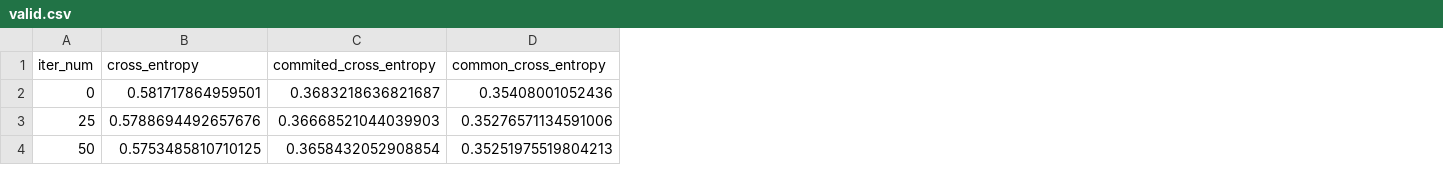
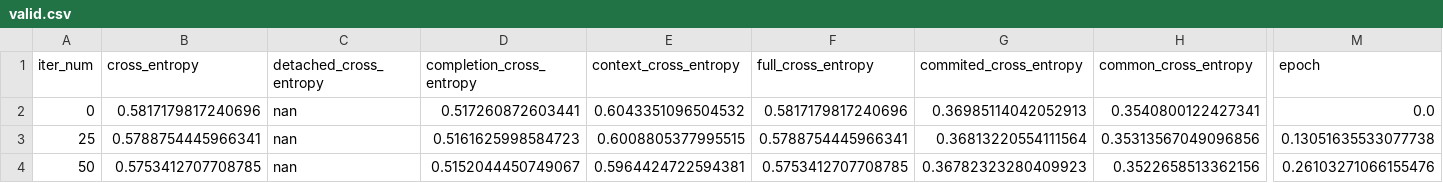
Before and after one commit to JetBrains-Research/lca-solvers, a CSV file: runs/PythonFiles_FullFT_DeepSeekCoder1p3Base_HP001/logs/valid.csv, drawn as a sheet; only a part is shown, gaps mark what is left out; addresses are those after the commit; the diff covers the shown part only; the diff names each change by its address in the sheet, - before the commit and + after, or states it on an @@ line.

```diff
--- a/runs/PythonFiles_FullFT_DeepSeekCoder1p3Base_HP001/logs/valid.csv
+++ b/runs/PythonFiles_FullFT_DeepSeekCoder1p3Base_HP001/logs/valid.csv
+column C (detached_cross_entropy), rows 2-4: all nan
+column D (completion_cross_entropy), rows 2-4: 0.517260872603441 | 0.5161625998584723 | 0.5152044450749067
+column E (context_cross_entropy), rows 2-4: 0.6043351096504532 | 0.6008805377995515 | 0.5964424722594381
+column F (full_cross_entropy), rows 2-4: 0.5817179817240696 | 0.5788754445966341 | 0.5753412707708785
+column M (epoch), rows 2-4: 0.0 | 0.13051635533077738 | 0.26103271066155476
-B2 (cross_entropy): 0.581717864959501
+B2 (cross_entropy): 0.5817179817240696
-G2 (commited_cross_entropy): 0.3683218636821687
+G2 (commited_cross_entropy): 0.36985114042052913
-H2 (common_cross_entropy): 0.35408001052436
+H2 (common_cross_entropy): 0.3540800122427341
-B3 (cross_entropy): 0.5788694492657676
+B3 (cross_entropy): 0.5788754445966341
-G3 (commited_cross_entropy): 0.36668521044039903
+G3 (commited_cross_entropy): 0.36813220554111564
-H3 (common_cross_entropy): 0.35276571134591006
+H3 (common_cross_entropy): 0.35313567049096856
-B4 (cross_entropy): 0.5753485810710125
+B4 (cross_entropy): 0.5753412707708785
-G4 (commited_cross_entropy): 0.3658432052908854
+G4 (commited_cross_entropy): 0.36782323280409923
-H4 (common_cross_entropy): 0.35251975519804213
+H4 (common_cross_entropy): 0.3522658513362156
```
Also changed, not shown: 166 edited cells elsewhere in this file, runs/FileLevel_FullFT_DeepSeekCoder1p3Base_HP001/logs/valid.csv, 17 other files.
